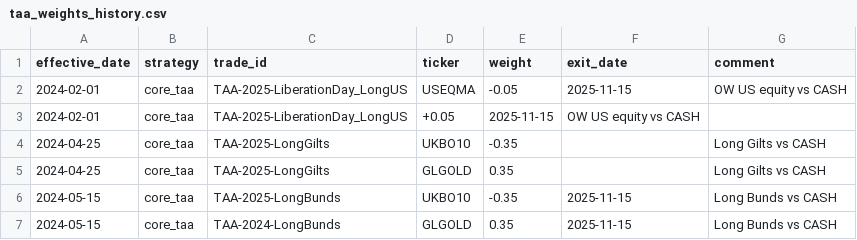
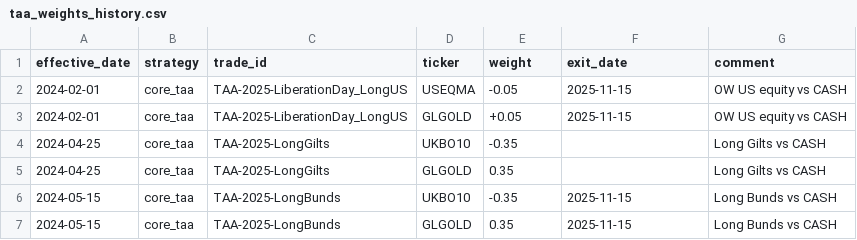
Before and after one commit to bbcon/TheNewMacroWorldFund, a CSV file: data/reference/taa_weights_history.csv, drawn as a sheet.

```diff
--- a/data/reference/taa_weights_history.csv
+++ b/data/reference/taa_weights_history.csv
@@ -2,3 +2,3 @@ effective_date,strategy,trade_id,ticker,weight,exit_date,comment
 2024-02-01,core_taa,TAA-2025-LiberationDay_LongUS,USEQMA,-0.05,2025-11-15,"OW US equity vs CASH"
-2024-02-01,core_taa,TAA-2025-LiberationDay_LongUS,+0.05,2025-11-15,"OW US equity vs CASH"
+2024-02-01,core_taa,TAA-2025-LiberationDay_LongUS,GLGOLD,+0.05,2025-11-15,"OW US equity vs CASH"
 2024-04-25,core_taa,TAA-2025-LongGilts,UKBO10,-0.35,,"Long Gilts vs CASH"
@@ -6,2 +6,2 @@ effective_date,strategy,trade_id,ticker,weight,exit_date,comment
 2024-05-15,core_taa,TAA-2025-LongBunds,UKBO10,-0.35,2025-11-15,"Long Bunds vs CASH"
-2024-05-15,core_taa,TAA-2024-LongBunds,GLGOLD,0.35,2025-11-15,"Long Bunds vs CASH"
+2024-05-15,core_taa,TAA-2025-LongBunds,GLGOLD,0.35,2025-11-15,"Long Bunds vs CASH"
```
Also changed, not shown: logs/tactical_trades/latest_weights.csv, 20 other files.
